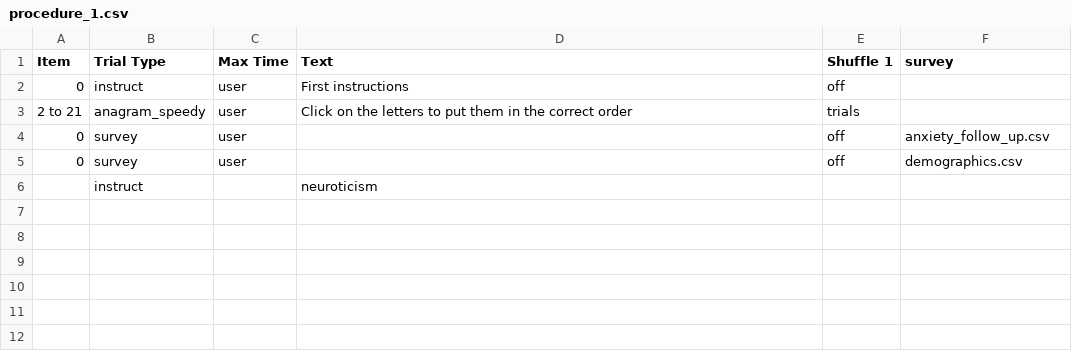
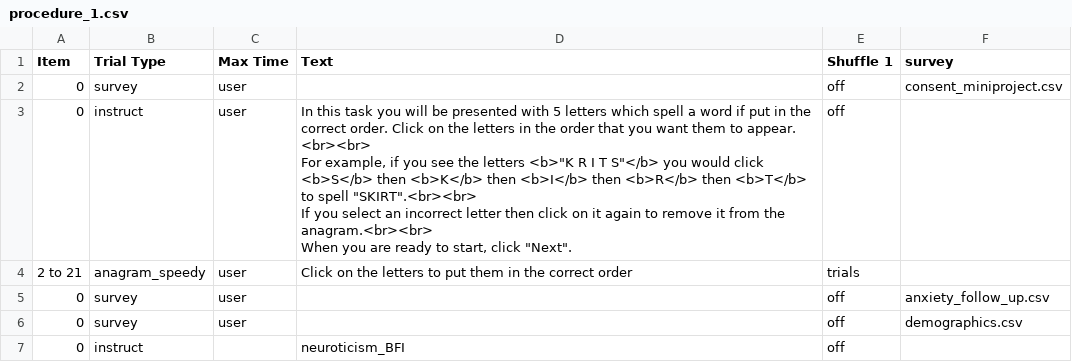
Before and after one commit to barfoot-haffey/barfoot-haffey, a CSV file: web/User/Experiments/anagram_py2rm_2020_final/procedure_1.csv, drawn as a sheet.

```diff
--- a/web/User/Experiments/anagram_py2rm_2020_final/procedure_1.csv
+++ b/web/User/Experiments/anagram_py2rm_2020_final/procedure_1.csv
@@ -1,3 +1,7 @@
 Item,Trial Type,Max Time,Text,Shuffle 1,survey,
-0,instruct,user,First instructions,off,,
+0,survey,user,,off,consent_miniproject.csv,
+0,instruct,user,"In this task you will be presented with 5 letters which spell a word if put in the correct order. Click on the letters in the order that you want them to appear. <br><br>
+For example, if you see the letters <b>""K R I T S""</b> you would click <b>S</b> then <b>K</b> then <b>I</b> then <b>R</b> then <b>T</b> to spell ""SKIRT"".<br><br>
+If you select an incorrect letter then click on it again to remove it from the anagram.<br><br>
+When you are ready to start, click ""Next"".",off,,
 2 to 21,anagram_speedy,user,Click on the letters to put them in the correct order,trials,,
@@ -5,2 +9,2 @@ Item,Trial Type,Max Time,Text,Shuffle 1,survey,
 0,survey,user,,off,demographics.csv,
-,instruct,,neuroticism,,,
+0,instruct,,neuroticism_BFI,off,,
```
Also changed, not shown: web/User/Surveys/anxiety_follow_up.csv, web/User/Surveys/consent_miniproject.csv, 14 other files.
